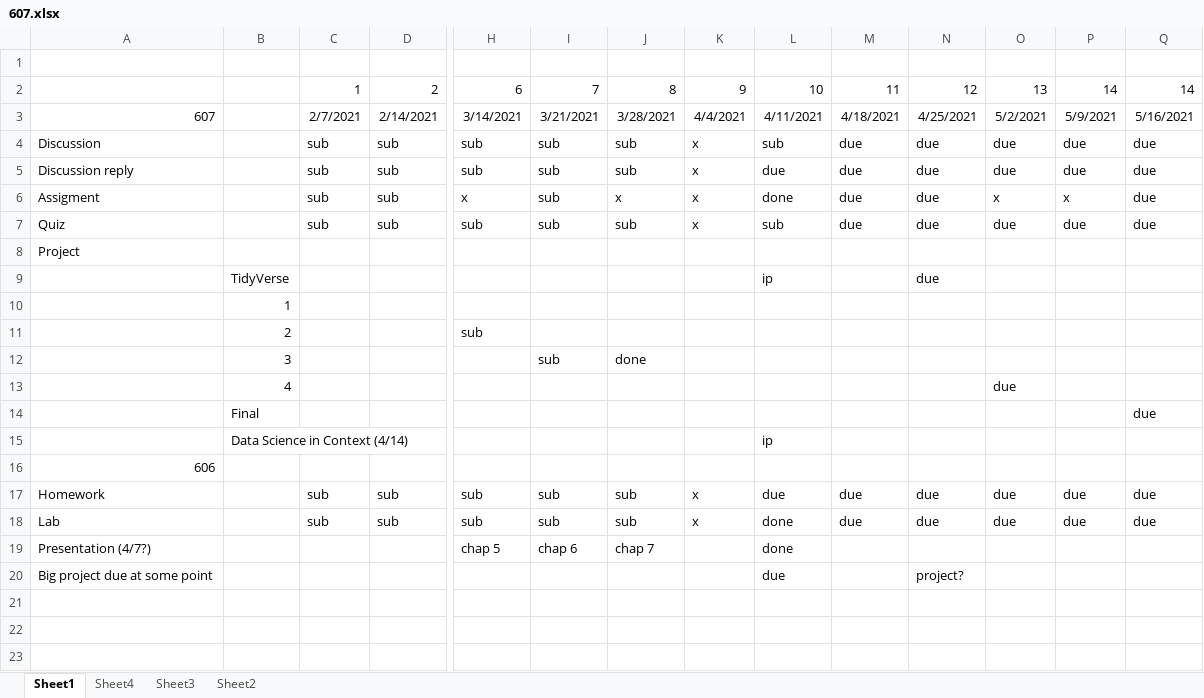
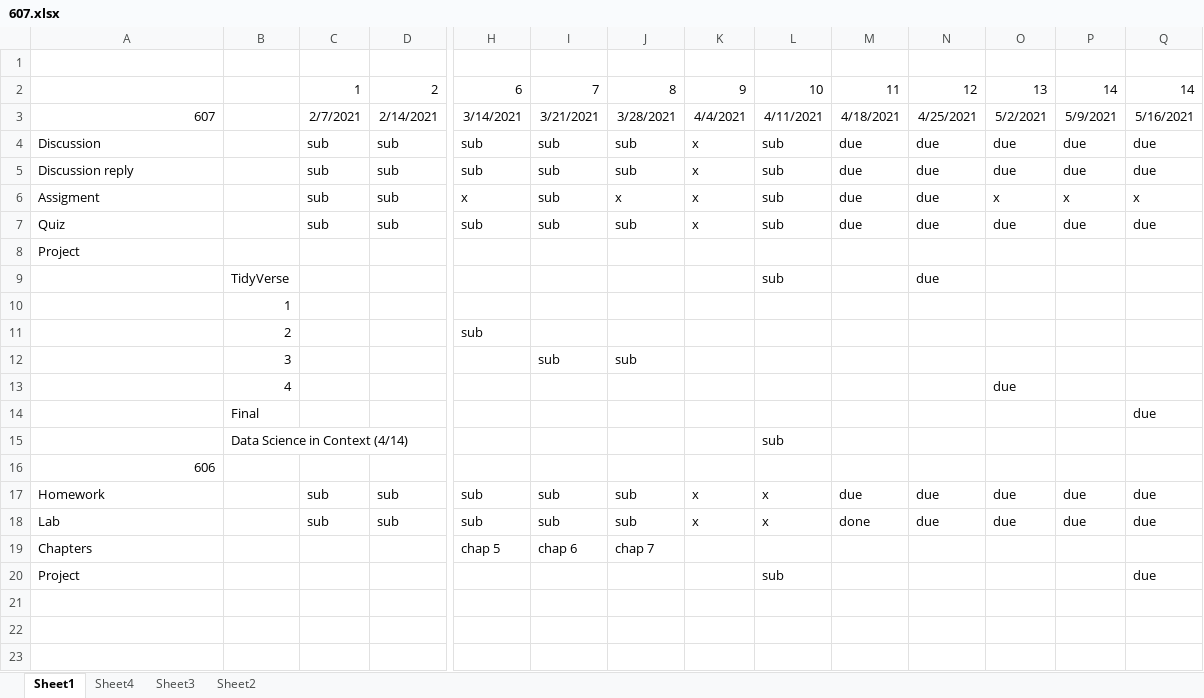
Before and after one commit to ericonsi/607_Assignment1, an Excel workbook: 607.xlsx, sheet Sheet1, drawn as a sheet; only a part is shown, gaps mark what is left out; values as stored, in another font and other column widths than the file's, no borders; conditional formats not drawn; removed rows and columns are numbered as before the commit, all else as after; rows hold the shown columns only; the diff names each change by its address in the sheet, - before the commit and + after, or states it on an @@ line.

```diff
--- a/607.xlsx (sheet Sheet1)
+++ b/607.xlsx (sheet Sheet1)
-L5: due
+L5: sub
-L6: done
+L6: sub
-Q6: due
+Q6: x
-L9: ip
+L9: sub
-J12: done
+J12: sub
-L15: ip
+L15: sub
-L17: due
+L17: x
-L18: done
+L18: x
-M18: due
+M18: done
-A19: Presentation (4/7?)
+A19: Chapters
-L19: done
+L19: (empty)
-row 20: Big project due at some point |  |  |  |  |  |  |  | due |  | project?
+row 20: Project |  |  |  |  |  |  |  | sub |  |  |  |  | due
```
Also changed, not shown: 2 other files.
